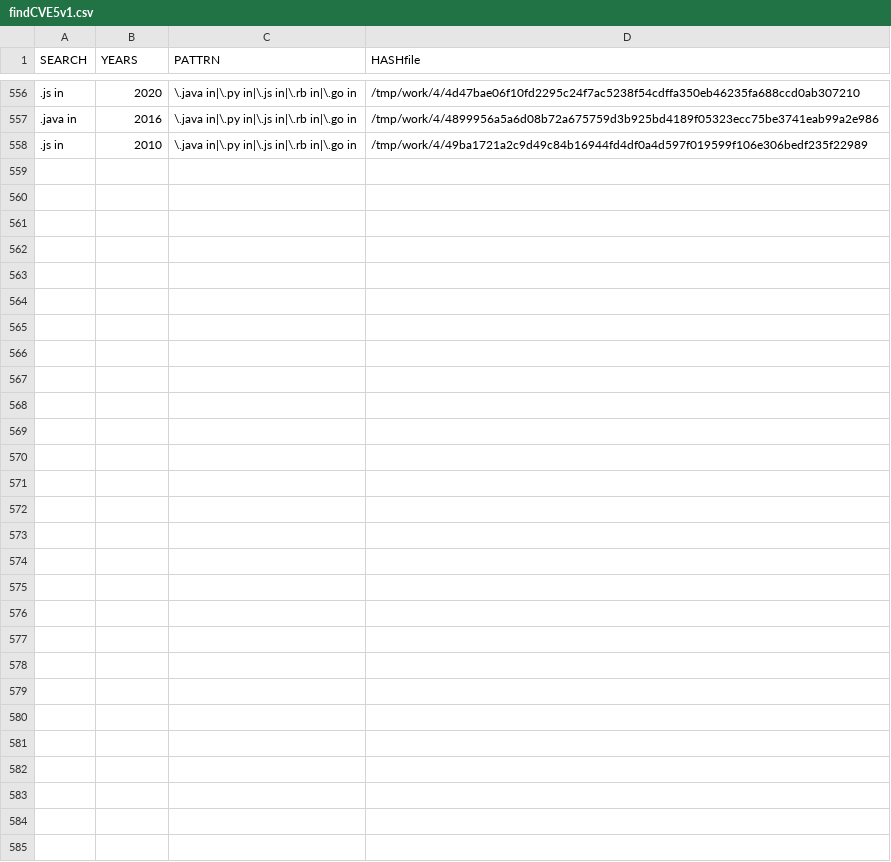
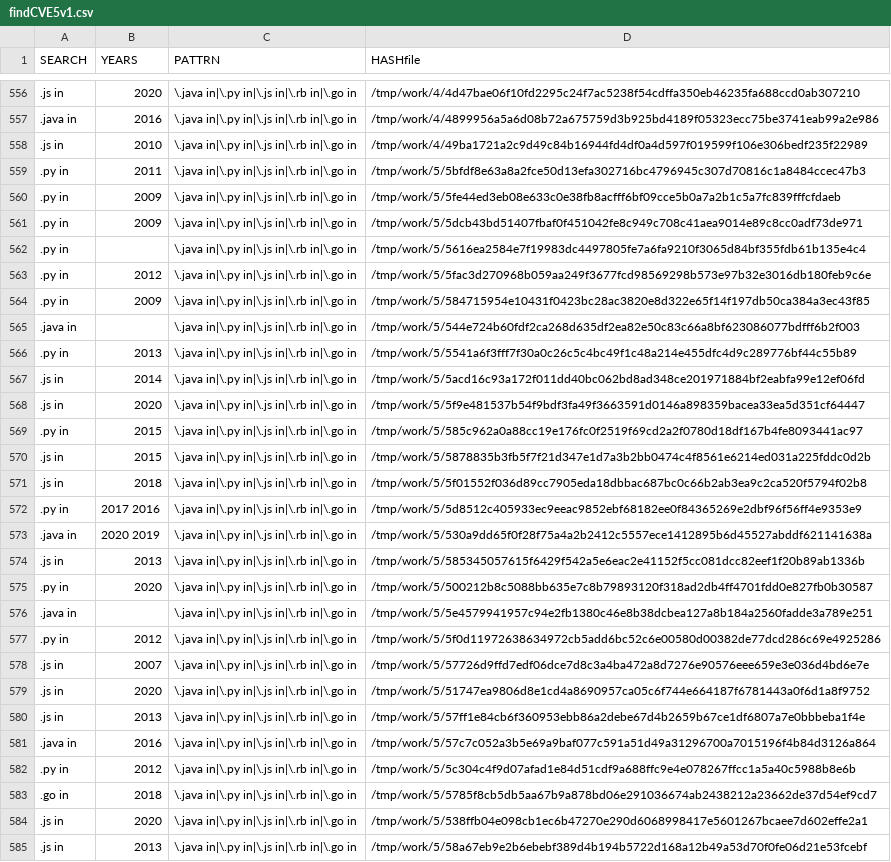
Before and after one commit to gergimentr/finder, a CSV file: results/findCVE5v1.csv, drawn as a sheet; only a part is shown, gaps mark what is left out; the diff names each change by its address in the sheet, - before the commit and + after, or states it on an @@ line.

Commit message:
result works

```diff
--- a/results/findCVE5v1.csv
+++ b/results/findCVE5v1.csv
+row 559: .py in | 2011 | \.java in|\.py in|\.js in|\.rb in|\.go in | /tmp/work/5/5bfdf8e63a8a2fce50d13efa302716bc4796945c307d70816c1a8484ccec47b3
+row 560: .py in | 2009 | \.java in|\.py in|\.js in|\.rb in|\.go in | /tmp/work/5/5fe44ed3eb08e633c0e38fb8acfff6bf09cce5b0a7a2b1c5a7fc839fffcfdaeb
+row 561: .py in | 2009 | \.java in|\.py in|\.js in|\.rb in|\.go in | /tmp/work/5/5dcb43bd51407fbaf0f451042fe8c949c708c41aea9014e89c8cc0adf73de971
+row 562: .py in |  | \.java in|\.py in|\.js in|\.rb in|\.go in | /tmp/work/5/5616ea2584e7f19983dc4497805fe7a6fa9210f3065d84bf355fdb61b135e4c4
+row 563: .py in | 2012 | \.java in|\.py in|\.js in|\.rb in|\.go in | /tmp/work/5/5fac3d270968b059aa249f3677fcd98569298b573e97b32e3016db180feb9c6e
+row 564: .py in | 2009 | \.java in|\.py in|\.js in|\.rb in|\.go in | /tmp/work/5/584715954e10431f0423bc28ac3820e8d322e65f14f197db50ca384a3ec43f85
+row 565: .java in |  | \.java in|\.py in|\.js in|\.rb in|\.go in | /tmp/work/5/544e724b60fdf2ca268d635df2ea82e50c83c66a8bf623086077bdfff6b2f003
+row 566: .py in | 2013 | \.java in|\.py in|\.js in|\.rb in|\.go in | /tmp/work/5/5541a6f3fff7f30a0c26c5c4bc49f1c48a214e455dfc4d9c289776bf44c55b89
+row 567: .js in | 2014 | \.java in|\.py in|\.js in|\.rb in|\.go in | /tmp/work/5/5acd16c93a172f011dd40bc062bd8ad348ce201971884bf2eabfa99e12ef06fd
+row 568: .js in | 2020 | \.java in|\.py in|\.js in|\.rb in|\.go in | /tmp/work/5/5f9e481537b54f9bdf3fa49f3663591d0146a898359bacea33ea5d351cf64447
+row 569: .py in | 2015 | \.java in|\.py in|\.js in|\.rb in|\.go in | /tmp/work/5/585c962a0a88cc19e176fc0f2519f69cd2a2f0780d18df167b4fe8093441ac97
+row 570: .js in | 2015 | \.java in|\.py in|\.js in|\.rb in|\.go in | /tmp/work/5/5878835b3fb5f7f21d347e1d7a3b2bb0474c4f8561e6214ed031a225fddc0d2b
+row 571: .js in | 2018 | \.java in|\.py in|\.js in|\.rb in|\.go in | /tmp/work/5/5f01552f036d89cc7905eda18dbbac687bc0c66b2ab3ea9c2ca520f5794f02b8
+row 572: .py in | 2017 2016 | \.java in|\.py in|\.js in|\.rb in|\.go in | /tmp/work/5/5d8512c405933ec9eeac9852ebf68182ee0f84365269e2dbf96f56ff4e9353e9
+row 573: .java in | 2020 2019 | \.java in|\.py in|\.js in|\.rb in|\.go in | /tmp/work/5/530a9dd65f0f28f75a4a2b2412c5557ece1412895b6d45527abddf621141638a
+row 574: .js in | 2013 | \.java in|\.py in|\.js in|\.rb in|\.go in | /tmp/work/5/585345057615f6429f542a5e6eac2e41152f5cc081dcc82eef1f20b89ab1336b
+row 575: .py in | 2020 | \.java in|\.py in|\.js in|\.rb in|\.go in | /tmp/work/5/500212b8c5088bb635e7c8b79893120f318ad2db4ff4701fdd0e827fb0b30587
+row 576: .java in |  | \.java in|\.py in|\.js in|\.rb in|\.go in | /tmp/work/5/5e4579941957c94e2fb1380c46e8b38dcbea127a8b184a2560fadde3a789e251
+row 577: .py in | 2012 | \.java in|\.py in|\.js in|\.rb in|\.go in | /tmp/work/5/5f0d11972638634972cb5add6bc52c6e00580d00382de77dcd286c69e4925286
+row 578: .js in | 2007 | \.java in|\.py in|\.js in|\.rb in|\.go in | /tmp/work/5/57726d9ffd7edf06dce7d8c3a4ba472a8d7276e90576eee659e3e036d4bd6e7e
+row 579: .js in | 2020 | \.java in|\.py in|\.js in|\.rb in|\.go in | /tmp/work/5/51747ea9806d8e1cd4a8690957ca05c6f744e664187f6781443a0f6d1a8f9752
+row 580: .js in | 2013 | \.java in|\.py in|\.js in|\.rb in|\.go in | /tmp/work/5/57ff1e84cb6f360953ebb86a2debe67d4b2659b67ce1df6807a7e0bbbeba1f4e
+row 581: .java in | 2016 | \.java in|\.py in|\.js in|\.rb in|\.go in | /tmp/work/5/57c7c052a3b5e69a9baf077c591a51d49a31296700a7015196f4b84d3126a864
+row 582: .py in | 2012 | \.java in|\.py in|\.js in|\.rb in|\.go in | /tmp/work/5/5c304c4f9d07afad1e84d51cdf9a688ffc9e4e078267ffcc1a5a40c5988b8e6b
+row 583: .go in | 2018 | \.java in|\.py in|\.js in|\.rb in|\.go in | /tmp/work/5/5785f8cb5db5aa67b9a878bd06e291036674ab2438212a23662de37d54ef9cd7
+row 584: .js in | 2020 | \.java in|\.py in|\.js in|\.rb in|\.go in | /tmp/work/5/538ffb04e098cb1ec6b47270e290d6068998417e5601267bcaee7d602effe2a1
+row 585: .js in | 2013 | \.java in|\.py in|\.js in|\.rb in|\.go in | /tmp/work/5/58a67eb9e2b6ebebf389d4b194b5722d168a12b49a53d70f0fe06d21e53fcebf
```
Also changed, not shown: results/an1cl.csv, results/an2cl.csv, 19 other files.
